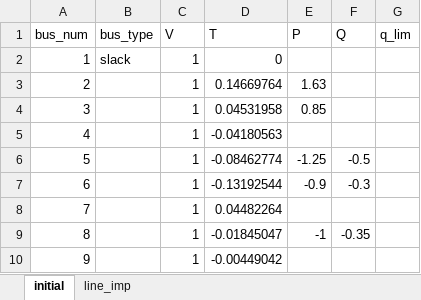
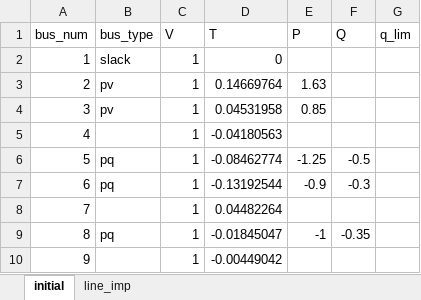
Before and after one commit to degrace1/PowerFlow, an Excel workbook: ex_nr_ex2.xlsx, sheet initial, drawn as a sheet; values as stored, in another font and other column widths than the file's, no borders; the diff names each change by its address in the sheet, - before the commit and + after, or states it on an @@ line.

```diff
--- a/ex_nr_ex2.xlsx (sheet initial)
+++ b/ex_nr_ex2.xlsx (sheet initial)
-B3:B4 (bus_type): (empty)
+B3:B4 (bus_type): pv
-B6:B7 (bus_type): (empty)
+B6:B7 (bus_type): pq
-B9 (bus_type): (empty)
+B9 (bus_type): pq
```
Also changed, not shown: ex_nr.xlsx, ex_nr_ex1.xlsx, 2 other files.
